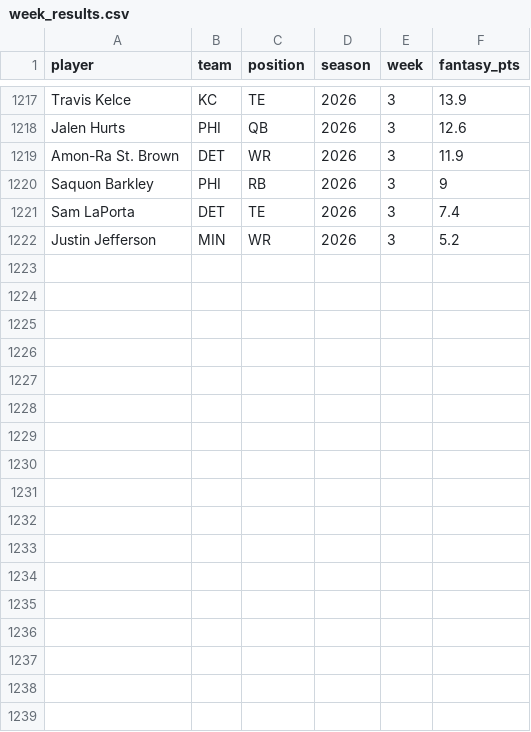
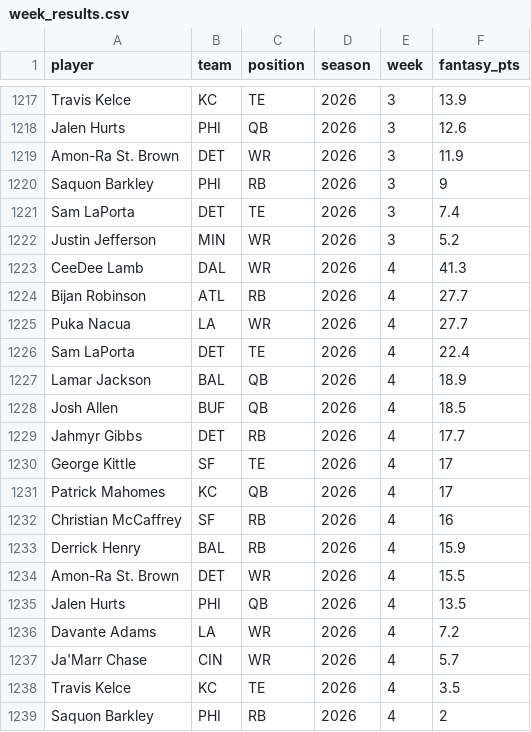
Before and after one commit to jomckinney1999/datadraft, a CSV file: public/data/week_results.csv, drawn as a sheet; only a part is shown, gaps mark what is left out.

```diff
--- a/public/data/week_results.csv
+++ b/public/data/week_results.csv
@@ -1222 +1222,18 @@ Sam LaPorta,DET,TE,2026,3,7.4
 Justin Jefferson,MIN,WR,2026,3,5.2
+CeeDee Lamb,DAL,WR,2026,4,41.3
+Bijan Robinson,ATL,RB,2026,4,27.7
+Puka Nacua,LA,WR,2026,4,27.7
+Sam LaPorta,DET,TE,2026,4,22.4
+Lamar Jackson,BAL,QB,2026,4,18.9
+Josh Allen,BUF,QB,2026,4,18.5
+Jahmyr Gibbs,DET,RB,2026,4,17.7
+George Kittle,SF,TE,2026,4,17
+Patrick Mahomes,KC,QB,2026,4,17
+Christian McCaffrey,SF,RB,2026,4,16
+Derrick Henry,BAL,RB,2026,4,15.9
+Amon-Ra St. Brown,DET,WR,2026,4,15.5
+Jalen Hurts,PHI,QB,2026,4,13.5
+Davante Adams,LA,WR,2026,4,7.2
+Ja'Marr Chase,CIN,WR,2026,4,5.7
+Travis Kelce,KC,TE,2026,4,3.5
+Saquon Barkley,PHI,RB,2026,4,2
```
Also changed, not shown: public/data/games.csv, public/data/season_totals.csv, 3 other files.
